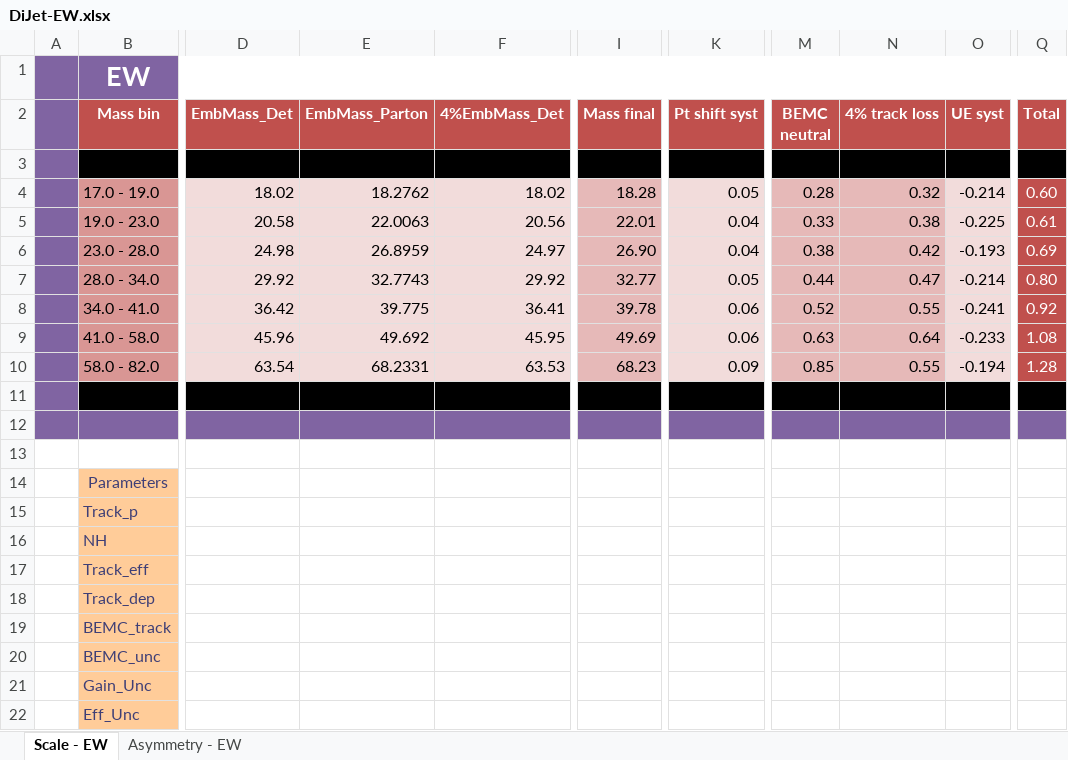
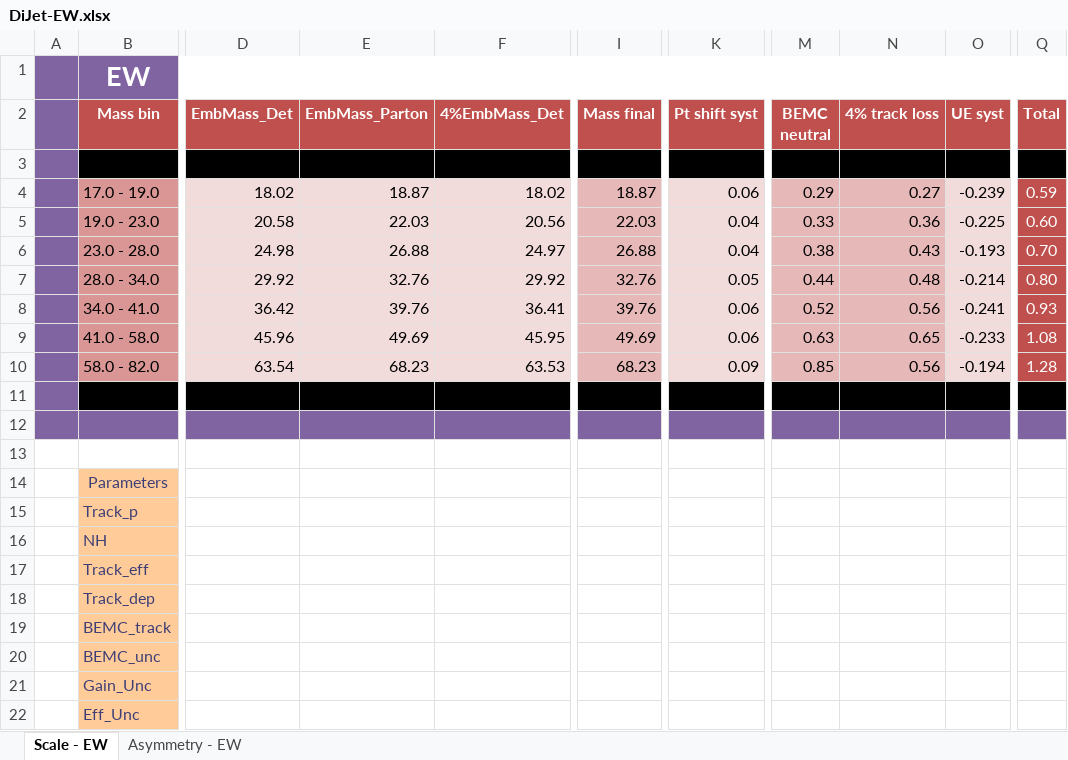
Before and after one commit to NickLukow/DijetALL, an Excel workbook: Sheets/DiJet-EW.xlsx, sheet Scale - EW, drawn as a sheet; only a part is shown, gaps mark what is left out; values as stored, in another font and other column widths than the file's, no borders; the diff names each change by its address in the sheet, - before the commit and + after, or states it on an @@ line.

```diff
--- a/Sheets/DiJet-EW.xlsx (sheet Scale - EW)
+++ b/Sheets/DiJet-EW.xlsx (sheet Scale - EW)
-E4 (EmbMass_Parton): 18.2762
+E4 (EmbMass_Parton): 18.87
-I4 (Mass final): 18.28
+I4 (Mass final): 18.87
-K4 (Pt shift syst): 0.05
+K4 (Pt shift syst): 0.06
-M4 (BEMC neutral): 0.28
+M4 (BEMC neutral): 0.29
-N4 (4% track loss): 0.32
+N4 (4% track loss): 0.27
-O4 (UE syst): -0.214
+O4 (UE syst): -0.239
-Q4 (Total): 0.60
+Q4 (Total): 0.59
-E5 (EmbMass_Parton): 22.0063
+E5 (EmbMass_Parton): 22.03
-I5 (Mass final): 22.01
+I5 (Mass final): 22.03
-N5 (4% track loss): 0.38
+N5 (4% track loss): 0.36
-Q5 (Total): 0.61
+Q5 (Total): 0.60
-E6 (EmbMass_Parton): 26.8959
+E6 (EmbMass_Parton): 26.88
-I6 (Mass final): 26.90
+I6 (Mass final): 26.88
-N6 (4% track loss): 0.42
+N6 (4% track loss): 0.43
-Q6 (Total): 0.69
+Q6 (Total): 0.70
-E7 (EmbMass_Parton): 32.7743
+E7 (EmbMass_Parton): 32.76
-I7 (Mass final): 32.77
+I7 (Mass final): 32.76
-N7 (4% track loss): 0.47
+N7 (4% track loss): 0.48
-E8 (EmbMass_Parton): 39.775
+E8 (EmbMass_Parton): 39.76
-I8 (Mass final): 39.78
+I8 (Mass final): 39.76
-N8 (4% track loss): 0.55
+N8 (4% track loss): 0.56
-Q8 (Total): 0.92
+Q8 (Total): 0.93
-E9 (EmbMass_Parton): 49.692
+E9 (EmbMass_Parton): 49.69
-N9 (4% track loss): 0.64
+N9 (4% track loss): 0.65
-E10 (EmbMass_Parton): 68.2331
+E10 (EmbMass_Parton): 68.23
-N10 (4% track loss): 0.55
+N10 (4% track loss): 0.56
```
Also changed, not shown: sheet Asymmetry - EW, Sheets/DiJet-EEWW.xlsx, 3 other files.
